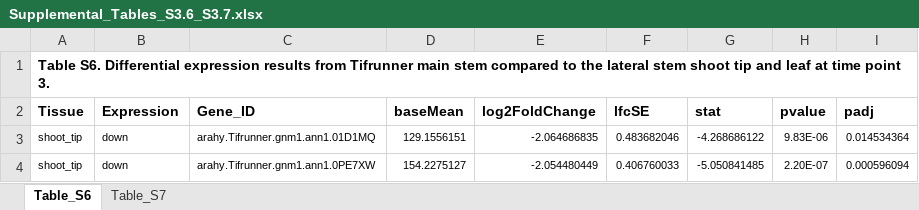
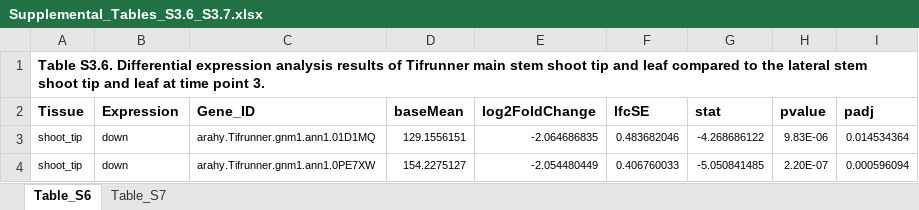
Before and after one commit to akcorut/Dissertation-Corut-Supplemental-2024, an Excel workbook: Chapter3/Supp_Tables/Supplemental_Tables_S3.6_S3.7.xlsx, sheet Table_S6, drawn as a sheet; only a part is shown; values as stored, in another font and other column widths than the file's, no borders; the diff names each change by its address in the sheet, - before the commit and + after, or states it on an @@ line.

Commit message:
Update Supplemental Tables S3.6_S3.7.xlsx

```diff
--- a/Chapter3/Supp_Tables/Supplemental_Tables_S3.6_S3.7.xlsx (sheet Table_S6)
+++ b/Chapter3/Supp_Tables/Supplemental_Tables_S3.6_S3.7.xlsx (sheet Table_S6)
-A1 (Tissue): Table S6. Differential expression results from Tifrunner main stem compared to…
+A1 (Tissue): Table S3.6. Differential expression analysis results of Tifrunner main stem shoot tip and leaf compared to…
```
Also changed, not shown: sheet Table_S7.
